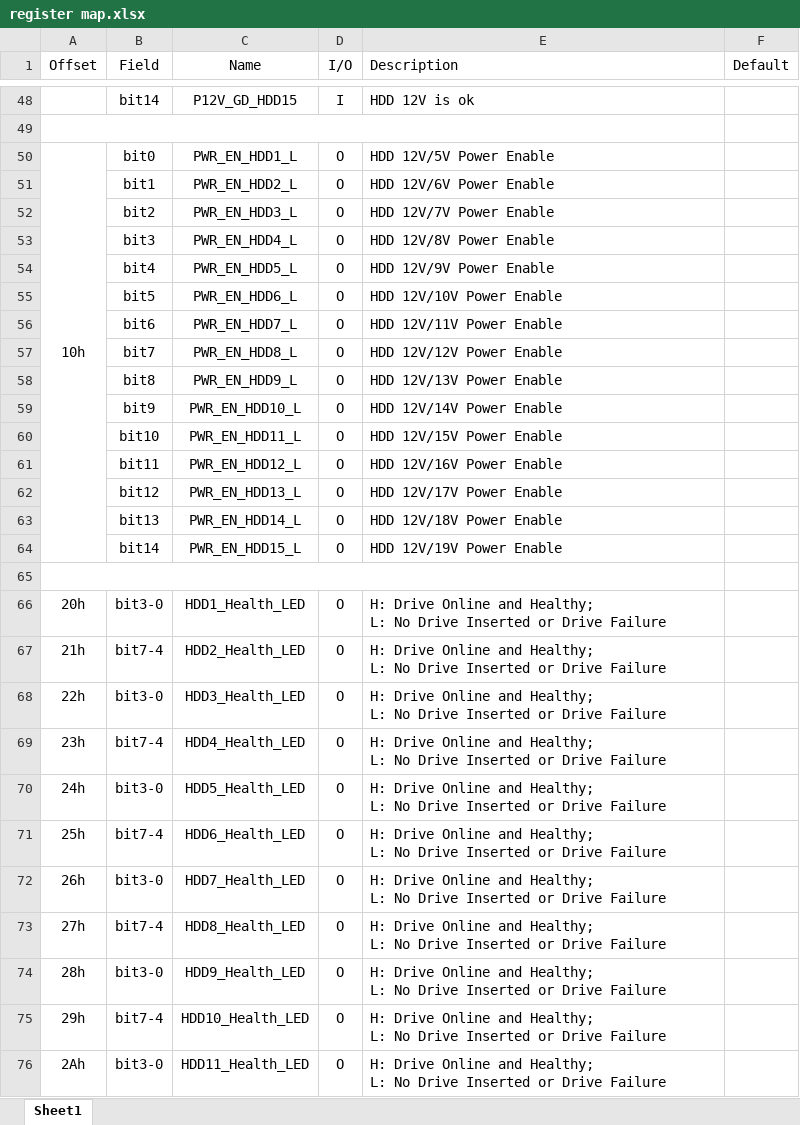
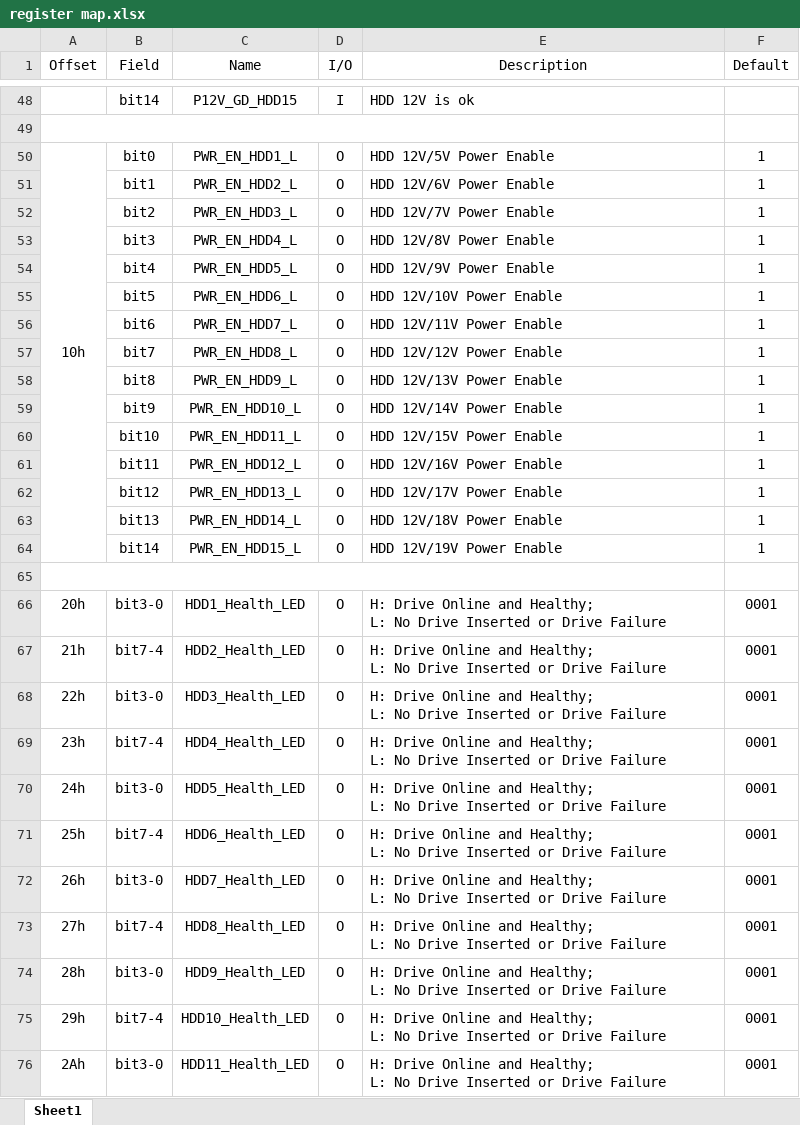
Before and after one commit to duyu80/hattrick, an Excel workbook: DOC/register map.xlsx, sheet Sheet1, drawn as a sheet; only a part is shown, gaps mark what is left out; values as stored, in another font and other column widths than the file's, no borders; the diff covers the shown part only; the diff names each change by its address in the sheet, - before the commit and + after, or states it on an @@ line.

```diff
--- a/DOC/register map.xlsx (sheet Sheet1)
+++ b/DOC/register map.xlsx (sheet Sheet1)
-E1 alignment: left
+E1 alignment: center
-F50:F64 (Default): (empty)
+F50:F64 (Default): 1
-F66:F76 (Default): (empty)
+F66:F76 (Default): 0001
```
Also changed, not shown: 31 edited cells elsewhere in this sheet, 1 other file.
